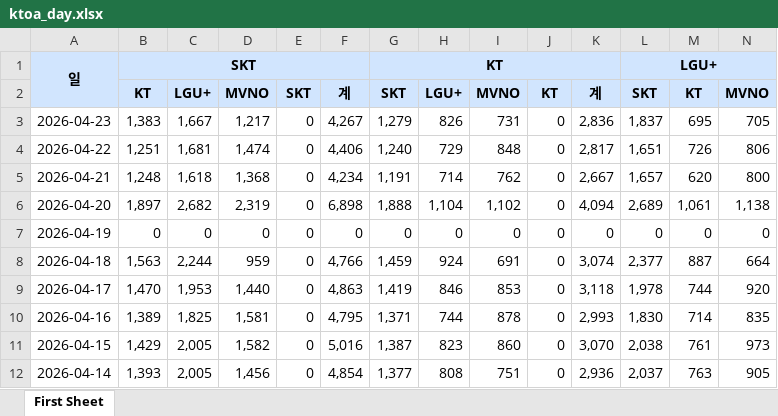
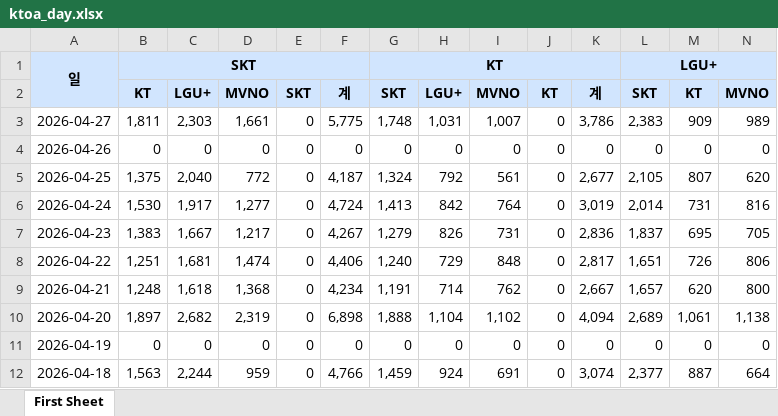
Before and after one commit to leeyoungwoo93/kt-dashboard, an Excel workbook: app/data/ktoa_day.xlsx, sheet First Sheet, drawn as a sheet; only a part is shown; the shorter side is filled out with more unchanged rows; values as stored, in another font and other column widths than the file's, no borders; rows hold the shown columns only; the diff names each change by its address in the sheet, - before the commit and + after, or states it on an @@ line.

```diff
--- a/app/data/ktoa_day.xlsx (sheet First Sheet)
+++ b/app/data/ktoa_day.xlsx (sheet First Sheet)
+row 3: 2026-04-27 | 1,811 | 2,303 | 1,661 | 0 | 5,775 | 1,748 | 1,031 | 1,007 | 0 | 3,786 | 2,383 | 909 | 989
+row 4: 2026-04-26 | 0 | 0 | 0 | 0 | 0 | 0 | 0 | 0 | 0 | 0 | 0 | 0 | 0
+row 5: 2026-04-25 | 1,375 | 2,040 | 772 | 0 | 4,187 | 1,324 | 792 | 561 | 0 | 2,677 | 2,105 | 807 | 620
+row 6: 2026-04-24 | 1,530 | 1,917 | 1,277 | 0 | 4,724 | 1,413 | 842 | 764 | 0 | 3,019 | 2,014 | 731 | 816
```
Also changed, not shown: 3 other files.
